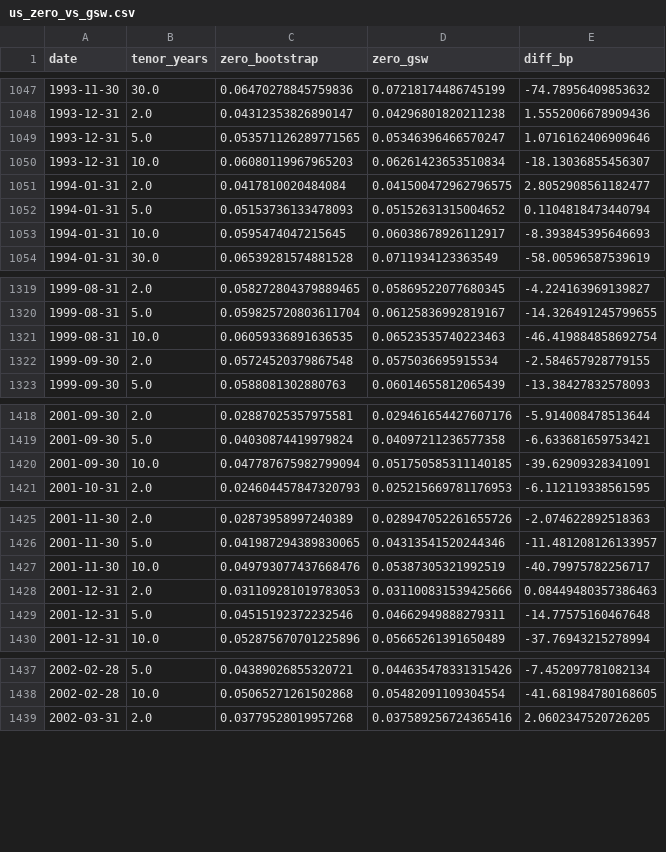
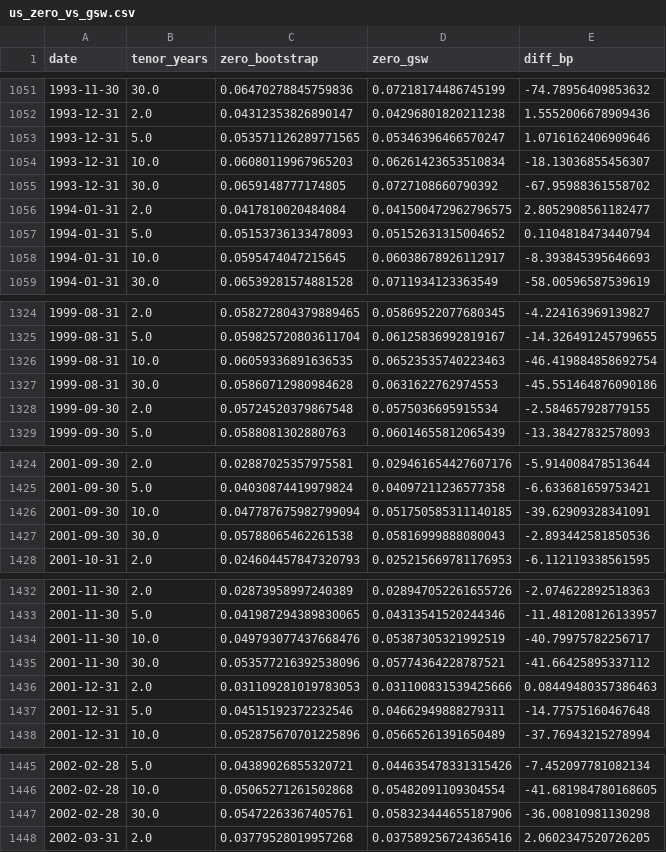
Before and after one commit to uty101/Yield-Curve-Carry-Strategy, a CSV file: data/checks/us_zero_vs_gsw.csv, drawn as a sheet; only a part is shown, gaps mark what is left out; the diff covers the shown part only; the diff names each change by its address in the sheet, - before the commit and + after, or states it on an @@ line.

```diff
--- a/data/checks/us_zero_vs_gsw.csv
+++ b/data/checks/us_zero_vs_gsw.csv
+row 1055: 1993-12-31 | 30.0 | 0.0659148777174805 | 0.0727108660790392 | -67.95988361558702
+row 1327: 1999-08-31 | 30.0 | 0.05860712980984628 | 0.0631622762974553 | -45.551464876090186
+row 1427: 2001-09-30 | 30.0 | 0.05788065462261538 | 0.05816999888080043 | -2.893442581850536
+row 1435: 2001-11-30 | 30.0 | 0.053577216392538096 | 0.05774364228787521 | -41.66425895337112
+row 1447: 2002-02-28 | 30.0 | 0.05472263367405761 | 0.058323444655187906 | -36.00810981130298
```
Also changed, not shown: 15 added rows elsewhere in this file, data/checks/par_zero_gap.csv, 8 other files.
